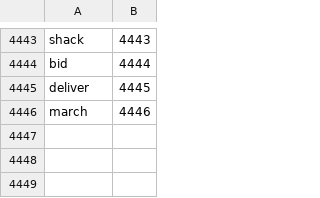
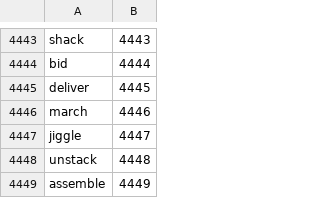
Before and after one commit to ijdouglas/hsp, a CSV file: script_utils/hsp_voc.csv, drawn as a sheet; only a part is shown, gaps mark what is left out; the diff names each change by its address in the sheet, - before the commit and + after, or states it on an @@ line.

```diff
--- a/script_utils/hsp_voc.csv
+++ b/script_utils/hsp_voc.csv
+row 4447: jiggle | 4447
+row 4448: unstack | 4448
+row 4449: assemble | 4449
```
Also changed, not shown: 1 other file.
